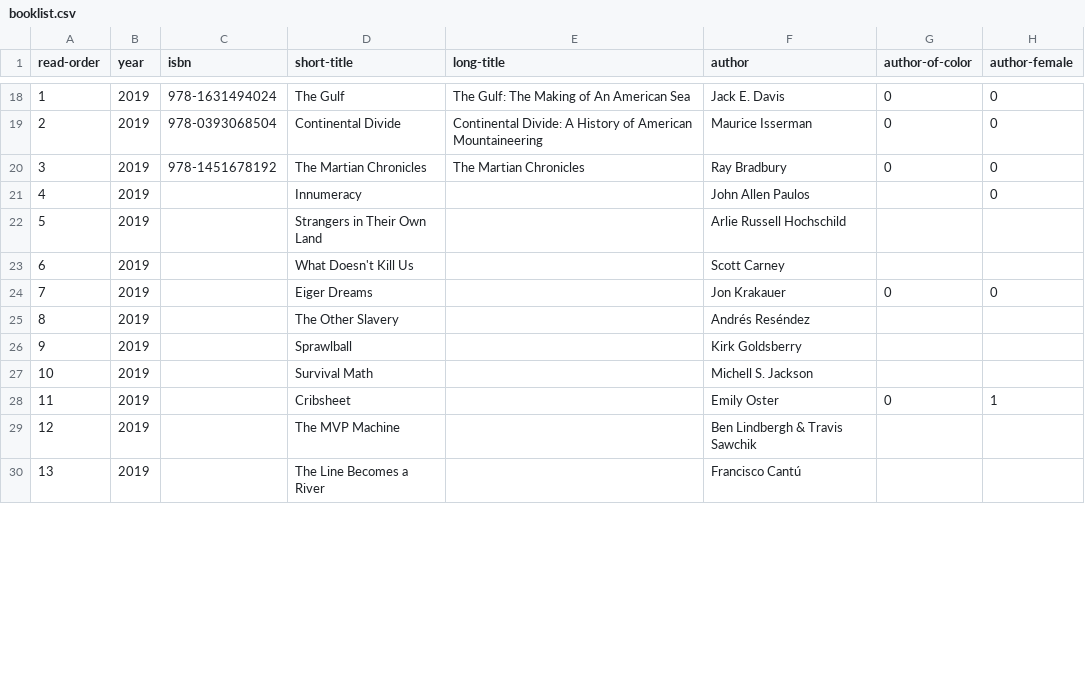
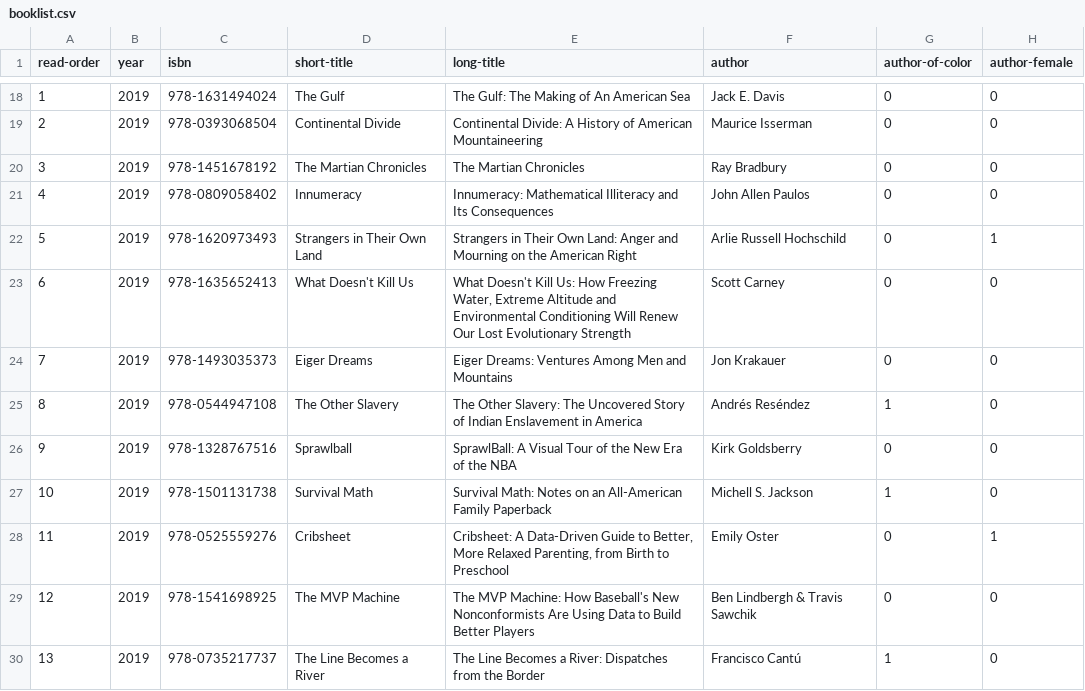
Before and after one commit to davemoyer/books-interactive, a CSV file: booklist.csv, drawn as a sheet; only a part is shown, gaps mark what is left out; the diff covers the shown part only.

Commit message:
data updates

```diff
--- a/booklist.csv
+++ b/booklist.csv
@@ -20,11 +20,11 @@ read-order,year,isbn,short-title,long-title,author,author-of-color,author-female
 3,2019,978-1451678192,The Martian Chronicles ,The Martian Chronicles ,Ray Bradbury,0,0
-4,2019,,Innumeracy ,,John Allen Paulos,,0
-5,2019,,Strangers in Their Own Land ,,Arlie Russell Hochschild,,
-6,2019,,What Doesn't Kill Us ,,Scott Carney,,
-7,2019,,Eiger Dreams ,,Jon Krakauer,0,0
-8,2019,,The Other Slavery ,,Andrés Reséndez,,
-9,2019,,Sprawlball ,,Kirk Goldsberry,,
-10,2019,,Survival Math ,,Michell S. Jackson,,
-11,2019,,Cribsheet ,,Emily Oster,0,1
-12,2019,,The MVP Machine ,,Ben Lindbergh & Travis Sawchik,,
-13,2019,,The Line Becomes a River ,,Francisco Cantú,,
+4,2019,978-0809058402,Innumeracy ,Innumeracy: Mathematical Illiteracy and Its Consequences,John Allen Paulos,0,0
+5,2019,978-1620973493,Strangers in Their Own Land ,Strangers in Their Own Land: Anger and Mourning on the American Right,Arlie Russell Hochschild,0,1
+6,2019,978-1635652413,What Doesn't Kill Us ,"What Doesn't Kill Us: How Freezing Water, Extreme Altitude and Environmental Conditioning Will Renew Our Lost Evolutionary Strength",Scott Carney,0,0
+7,2019,978-1493035373,Eiger Dreams ,Eiger Dreams: Ventures Among Men and Mountains,Jon Krakauer,0,0
+8,2019,978-0544947108,The Other Slavery ,The Other Slavery: The Uncovered Story of Indian Enslavement in America,Andrés Reséndez,1,0
+9,2019,978-1328767516,Sprawlball ,SprawlBall: A Visual Tour of the New Era of the NBA,Kirk Goldsberry,0,0
+10,2019,978-1501131738,Survival Math ,Survival Math: Notes on an All-American Family Paperback,Michell S. Jackson,1,0
+11,2019,978-0525559276,Cribsheet ,"Cribsheet: A Data-Driven Guide to Better, More Relaxed Parenting, from Birth to Preschool",Emily Oster,0,1
+12,2019,978-1541698925,The MVP Machine ,The MVP Machine: How Baseball's New Nonconformists Are Using Data to Build Better Players,Ben Lindbergh & Travis Sawchik,0,0
+13,2019,978-0735217737,The Line Becomes a River ,The Line Becomes a River: Dispatches from the Border,Francisco Cantú,1,0
```
Also changed, not shown: 4 edited cells elsewhere in this file, 3 other files.
